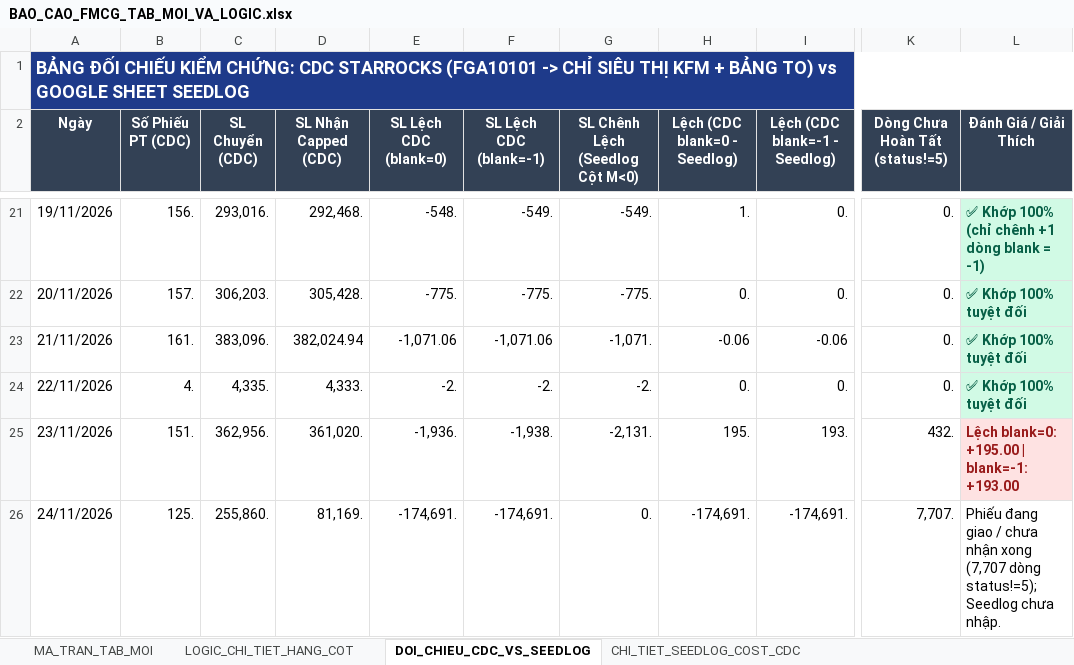
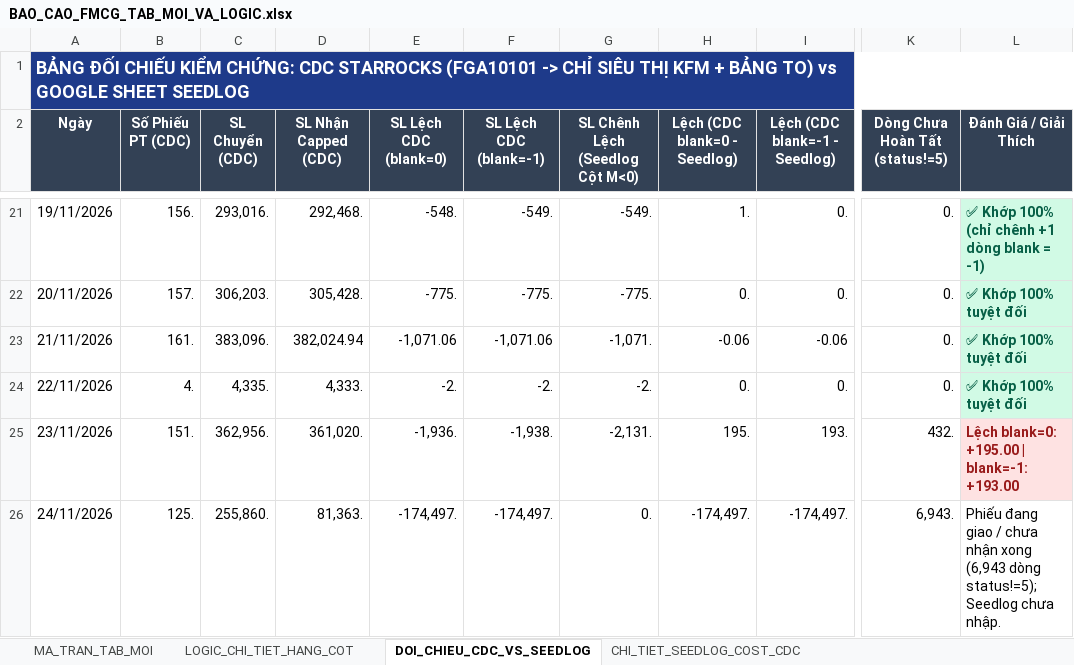
Before and after one commit to aresphamha/Doi_Soat_Dong_Mat, an Excel workbook: BAO_CAO_FMCG_TAB_MOI_VA_LOGIC.xlsx, sheet DOI_CHIEU_CDC_VS_SEEDLOG, drawn as a sheet; only a part is shown, gaps mark what is left out; values as stored, in another font and other column widths than the file's, no borders; the diff names each change by its address in the sheet, - before the commit and + after, or states it on an @@ line.

```diff
--- a/BAO_CAO_FMCG_TAB_MOI_VA_LOGIC.xlsx (sheet DOI_CHIEU_CDC_VS_SEEDLOG)
+++ b/BAO_CAO_FMCG_TAB_MOI_VA_LOGIC.xlsx (sheet DOI_CHIEU_CDC_VS_SEEDLOG)
-D26 (SL Nhận Capped (CDC)): 81,169.
+D26 (SL Nhận Capped (CDC)): 81,363.
-E26 (SL Lệch CDC (blank=0)): -174,691.
+E26 (SL Lệch CDC (blank=0)): -174,497.
-F26 (SL Lệch CDC (blank=-1)): -174,691.
+F26 (SL Lệch CDC (blank=-1)): -174,497.
-H26 (Lệch (CDC blank=0 - Seedlog)): -174,691.
+H26 (Lệch (CDC blank=0 - Seedlog)): -174,497.
-I26 (Lệch (CDC blank=-1 - Seedlog)): -174,691.
+I26 (Lệch (CDC blank=-1 - Seedlog)): -174,497.
-K26 (Dòng Chưa Hoàn Tất (status!=5)): 7,707.
+K26 (Dòng Chưa Hoàn Tất (status!=5)): 6,943.
-L26 (Đánh Giá / Giải Thích): …nhận xong (7,707 dòng status!=5);…
+L26 (Đánh Giá / Giải Thích): …nhận xong (6,943 dòng status!=5);…
```
Also changed, not shown: sheet MA_TRAN_TAB_MOI, sheet CHI_TIET_SEEDLOG_COST_CDC, 4 other files.
